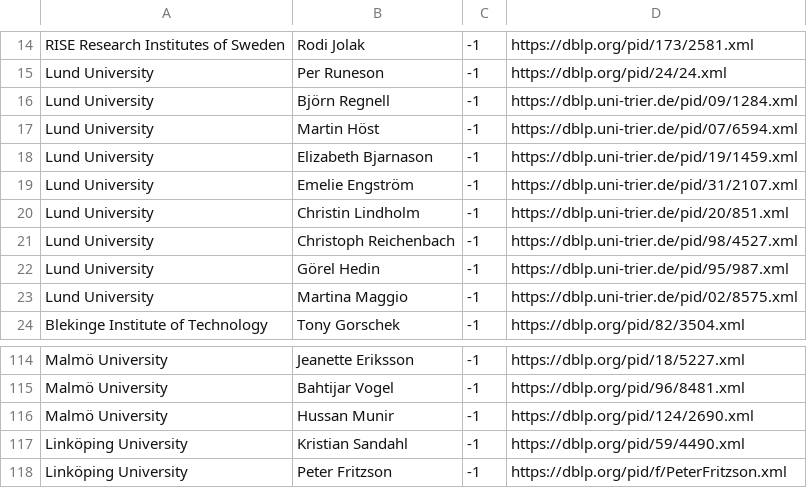
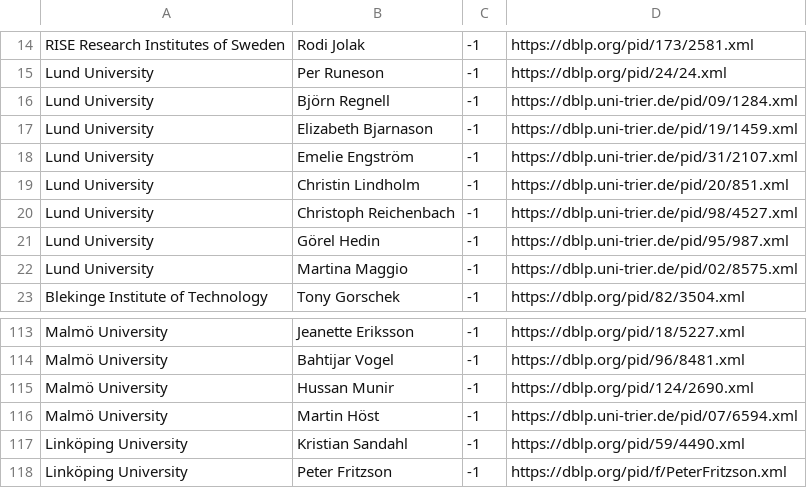
Before and after one commit to mrksbrg/SE-Achievements, a CSV file: input_scholars.csv, drawn as a sheet; only a part is shown, gaps mark what is left out; removed rows and columns are numbered as before the commit, all else as after; the diff names each change by its address in the sheet, - before the commit and + after, or states it on an @@ line.

Commit message:
Martin moves to Malmö

```diff
--- a/input_scholars.csv
+++ b/input_scholars.csv
-row 17: Lund University | Martin Höst | -1 | https://dblp.uni-trier.de/pid/07/6594.xml
+row 116: Malmö University | Martin Höst | -1 | https://dblp.uni-trier.de/pid/07/6594.xml
```
